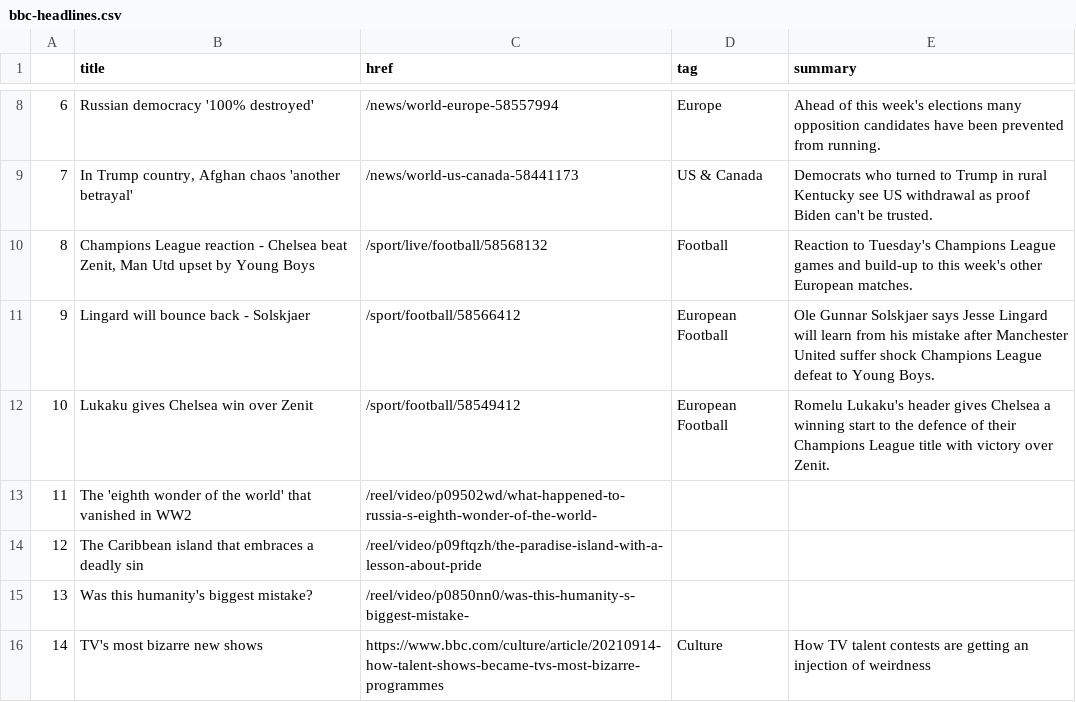
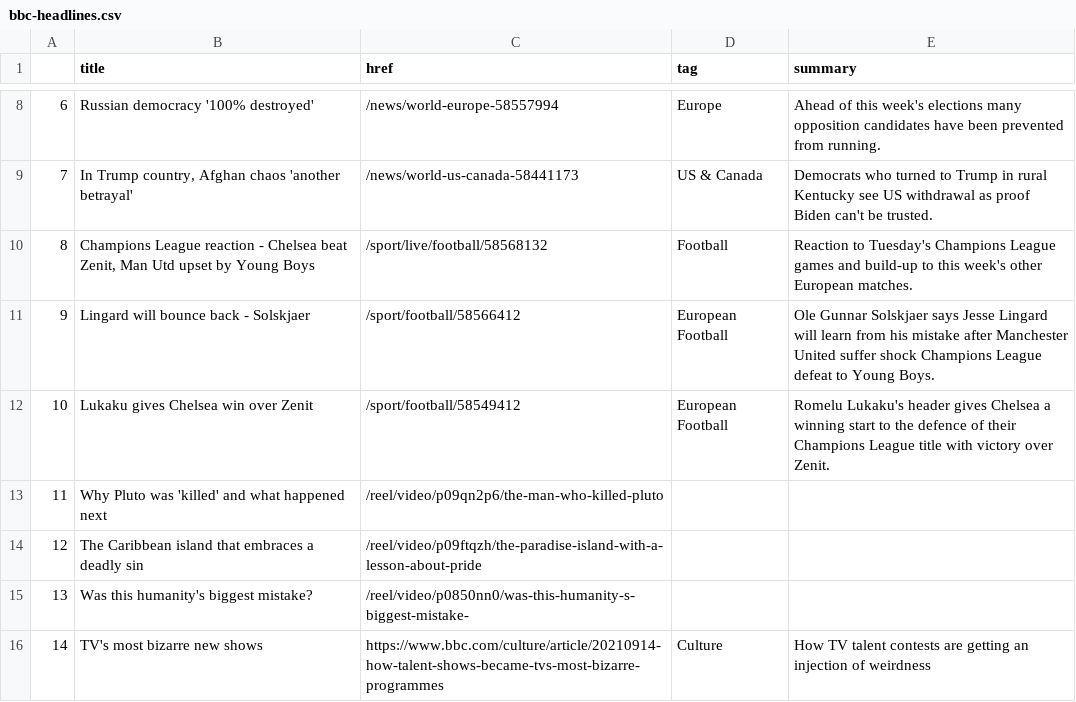
Before and after one commit to alyssafrndz/automatic-scraper, a CSV file: bbc-headlines.csv, drawn as a sheet; only a part is shown, gaps mark what is left out.

```diff
--- a/bbc-headlines.csv
+++ b/bbc-headlines.csv
@@ -12,3 +12,3 @@
 10,Lukaku gives Chelsea win over Zenit,/sport/football/58549412,European Football,Romelu Lukaku's header gives Chelsea a winning start to the defence of their Champions League title with victory over Zenit.
-11,The 'eighth wonder of the world' that vanished in WW2,/reel/video/p09502wd/what-happened-to-russia-s-eighth-wonder-of-the-world-,,
+11,Why Pluto was 'killed' and what happened next,/reel/video/p09qn2p6/the-man-who-killed-pluto,,
 12,The Caribbean island that embraces a deadly sin,/reel/video/p09ftqzh/the-paradise-island-with-a-lesson-about-pride,,
```
